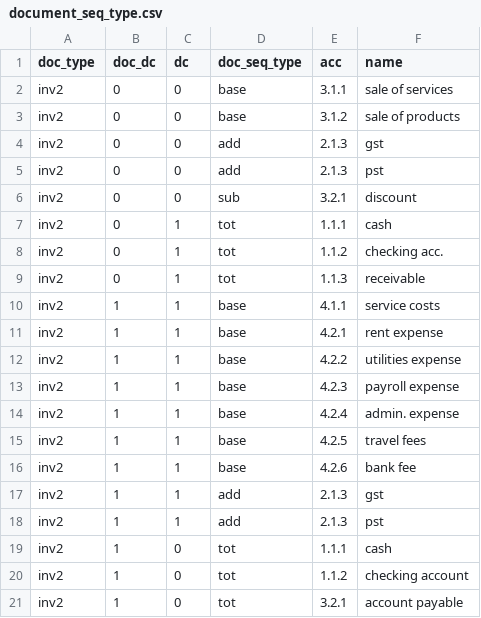
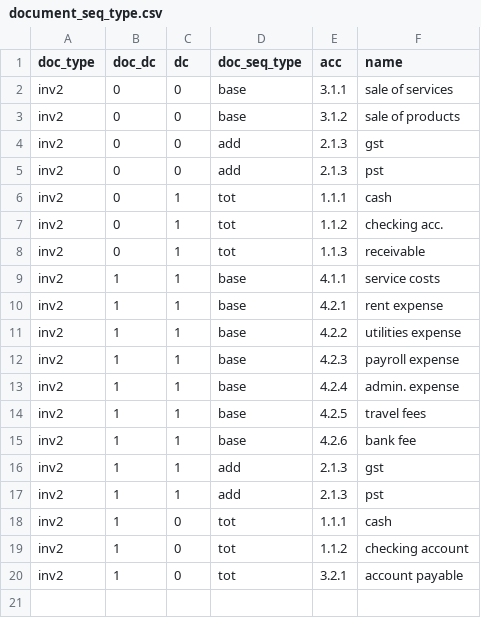
Before and after one commit to plinioprado/ctr1-django, a CSV file: documents/dao/csv/document_seq_type.csv, drawn as a sheet.

```diff
--- a/documents/dao/csv/document_seq_type.csv
+++ b/documents/dao/csv/document_seq_type.csv
@@ -5,3 +5,2 @@ inv2,0,0,add,2.1.3,gst
 inv2,0,0,add,2.1.3,pst
-inv2,0,0,sub,3.2.1,discount
 inv2,0,1,tot,1.1.1,cash
```
Also changed, not shown: 2 other files.
